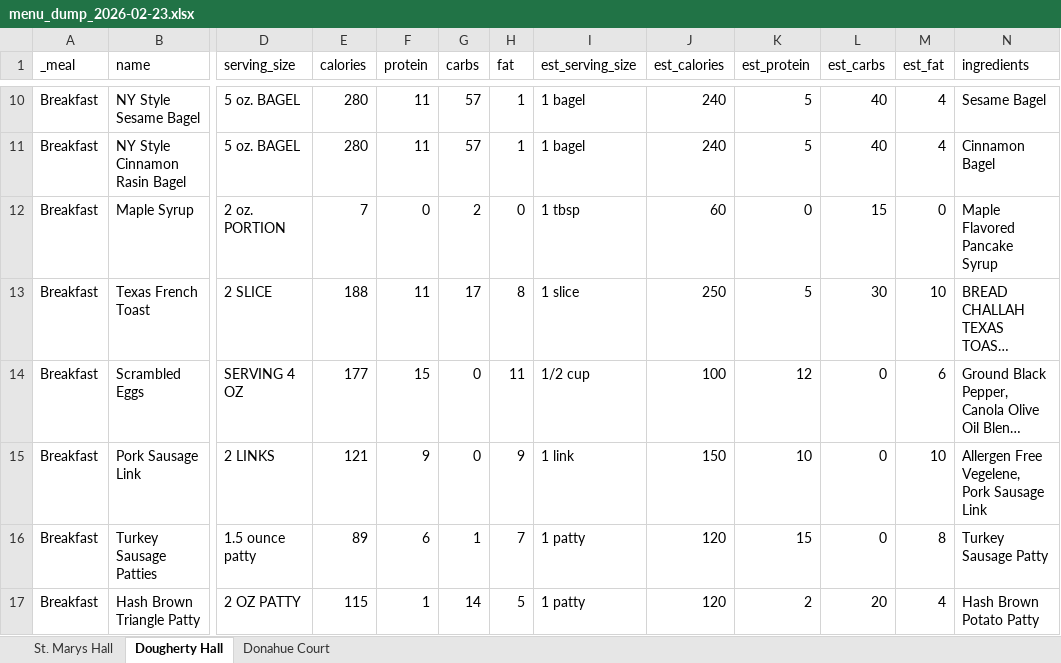
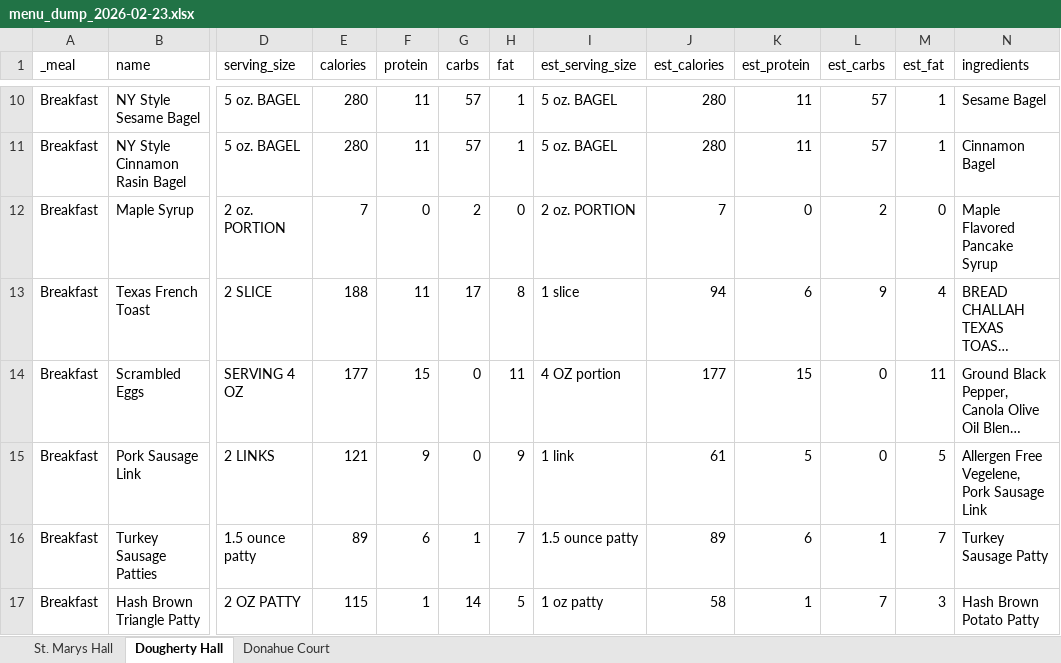
Before and after one commit to brodymatthew0016-afk/novaplate-backend, an Excel workbook: menu_dump_2026-02-23.xlsx, sheet Dougherty Hall, drawn as a sheet; only a part is shown, gaps mark what is left out; long unchanged cells end in …; values as stored, in another font and other column widths than the file's, no borders; the diff covers the shown part only; the diff names each change by its address in the sheet, - before the commit and + after, or states it on an @@ line.

```diff
--- a/menu_dump_2026-02-23.xlsx (sheet Dougherty Hall)
+++ b/menu_dump_2026-02-23.xlsx (sheet Dougherty Hall)
-I10:I11 (est_serving_size): 1 bagel
+I10:I11 (est_serving_size): 5 oz. BAGEL
-J10:J11 (est_calories): 240
+J10:J11 (est_calories): 280
-K10:K11 (est_protein): 5
+K10:K11 (est_protein): 11
-L10:L11 (est_carbs): 40
+L10:L11 (est_carbs): 57
-M10:M11 (est_fat): 4
+M10:M11 (est_fat): 1
-I12 (est_serving_size): 1 tbsp
+I12 (est_serving_size): 2 oz. PORTION
-J12 (est_calories): 60
+J12 (est_calories): 7
-L12 (est_carbs): 15
+L12 (est_carbs): 2
-J13 (est_calories): 250
+J13 (est_calories): 94
-K13 (est_protein): 5
+K13 (est_protein): 6
-L13 (est_carbs): 30
+L13 (est_carbs): 9
-M13 (est_fat): 10
+M13 (est_fat): 4
-I14 (est_serving_size): 1/2 cup
+I14 (est_serving_size): 4 OZ portion
-J14 (est_calories): 100
+J14 (est_calories): 177
-K14 (est_protein): 12
+K14 (est_protein): 15
-M14 (est_fat): 6
+M14 (est_fat): 11
-J15 (est_calories): 150
+J15 (est_calories): 61
-K15 (est_protein): 10
+K15 (est_protein): 5
-M15 (est_fat): 10
+M15 (est_fat): 5
-I16 (est_serving_size): 1 patty
+I16 (est_serving_size): 1.5 ounce patty
-J16 (est_calories): 120
+J16 (est_calories): 89
-K16 (est_protein): 15
+K16 (est_protein): 6
-L16 (est_carbs): 0
+L16 (est_carbs): 1
-M16 (est_fat): 8
+M16 (est_fat): 7
-I17 (est_serving_size): 1 patty
+I17 (est_serving_size): 1 oz patty
-J17 (est_calories): 120
+J17 (est_calories): 58
-K17 (est_protein): 2
+K17 (est_protein): 1
-L17 (est_carbs): 20
+L17 (est_carbs): 7
-M17 (est_fat): 4
+M17 (est_fat): 3
```
Also changed, not shown: 1126 edited cells elsewhere in this sheet, sheet Donahue Court, sheet St. Marys Hall, 12 other files.
